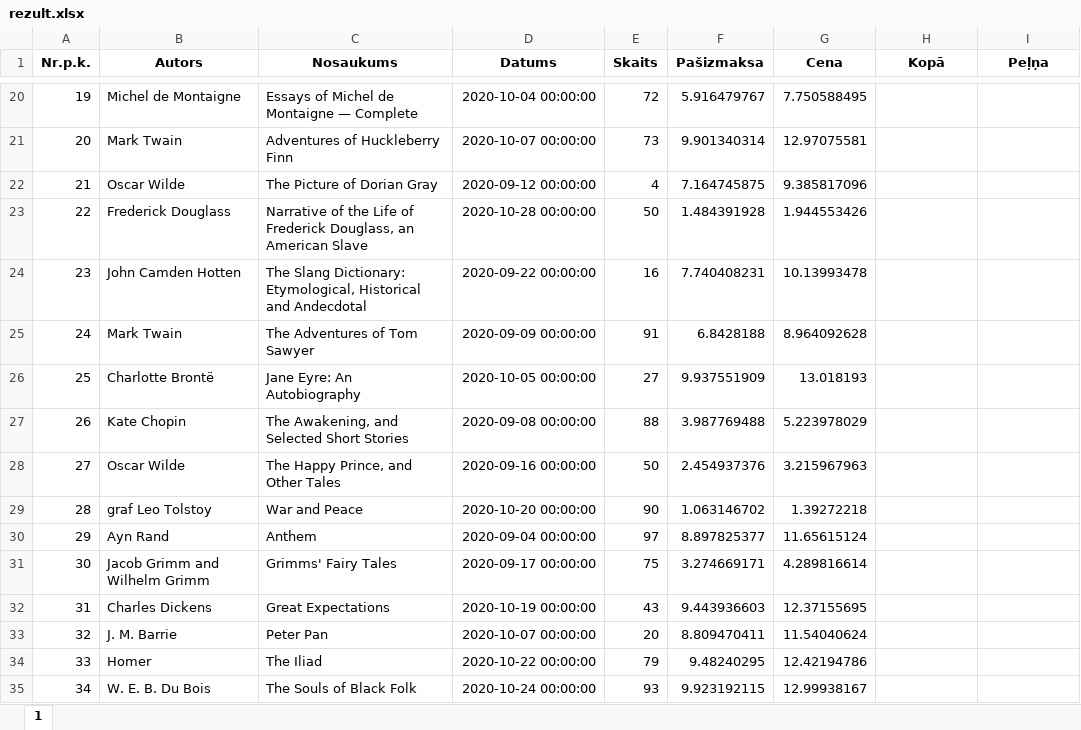
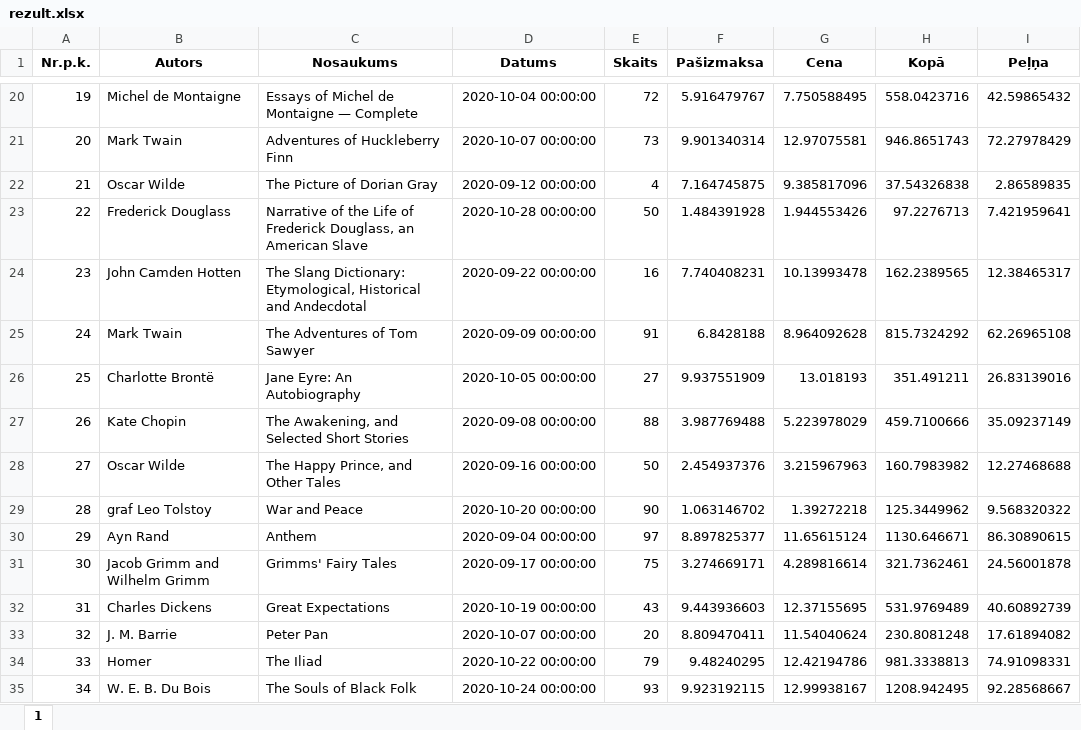
Before and after one commit to annijara/VBA, an Excel workbook: rezult.xlsx, sheet 1, drawn as a sheet; only a part is shown, gaps mark what is left out; values as stored, in another font and other column widths than the file's, no borders; the diff covers the shown part only; the diff names each change by its address in the sheet, - before the commit and + after, or states it on an @@ line.

```diff
--- a/rezult.xlsx (sheet 1)
+++ b/rezult.xlsx (sheet 1)
-H20 (Kopā): (empty)
+H20 (Kopā): 558.0423716
-I20 (Peļņa): (empty)
+I20 (Peļņa): 42.59865432
-H21 (Kopā): (empty)
+H21 (Kopā): 946.8651743
-I21 (Peļņa): (empty)
+I21 (Peļņa): 72.27978429
-H22 (Kopā): (empty)
+H22 (Kopā): 37.54326838
-I22 (Peļņa): (empty)
+I22 (Peļņa): 2.86589835
-H23 (Kopā): (empty)
+H23 (Kopā): 97.2276713
-I23 (Peļņa): (empty)
+I23 (Peļņa): 7.421959641
-H24 (Kopā): (empty)
+H24 (Kopā): 162.2389565
-I24 (Peļņa): (empty)
+I24 (Peļņa): 12.38465317
-H25 (Kopā): (empty)
+H25 (Kopā): 815.7324292
-I25 (Peļņa): (empty)
+I25 (Peļņa): 62.26965108
-H26 (Kopā): (empty)
+H26 (Kopā): 351.491211
-I26 (Peļņa): (empty)
+I26 (Peļņa): 26.83139016
-H27 (Kopā): (empty)
+H27 (Kopā): 459.7100666
-I27 (Peļņa): (empty)
+I27 (Peļņa): 35.09237149
-H28 (Kopā): (empty)
+H28 (Kopā): 160.7983982
-I28 (Peļņa): (empty)
+I28 (Peļņa): 12.27468688
-H29 (Kopā): (empty)
+H29 (Kopā): 125.3449962
-I29 (Peļņa): (empty)
+I29 (Peļņa): 9.568320322
-H30 (Kopā): (empty)
+H30 (Kopā): 1130.646671
-I30 (Peļņa): (empty)
+I30 (Peļņa): 86.30890615
-H31 (Kopā): (empty)
+H31 (Kopā): 321.7362461
-I31 (Peļņa): (empty)
+I31 (Peļņa): 24.56001878
-H32 (Kopā): (empty)
+H32 (Kopā): 531.9769489
-I32 (Peļņa): (empty)
+I32 (Peļņa): 40.60892739
-H33 (Kopā): (empty)
+H33 (Kopā): 230.8081248
-I33 (Peļņa): (empty)
+I33 (Peļņa): 17.61894082
-H34 (Kopā): (empty)
+H34 (Kopā): 981.3338813
-I34 (Peļņa): (empty)
+I34 (Peļņa): 74.91098331
-H35 (Kopā): (empty)
+H35 (Kopā): 1208.942495
-I35 (Peļņa): (empty)
+I35 (Peļņa): 92.28568667
```
Also changed, not shown: 154 edited cells elsewhere in this sheet, 1 other file.
